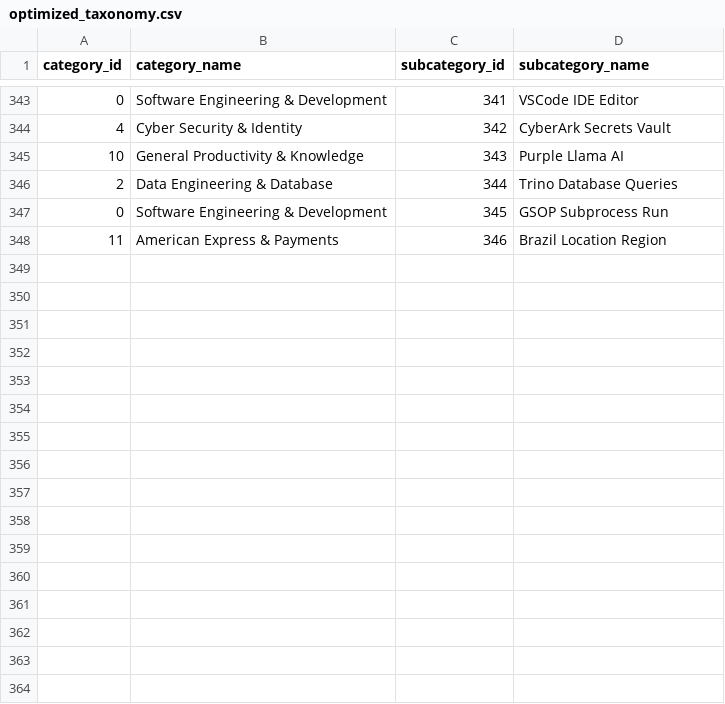
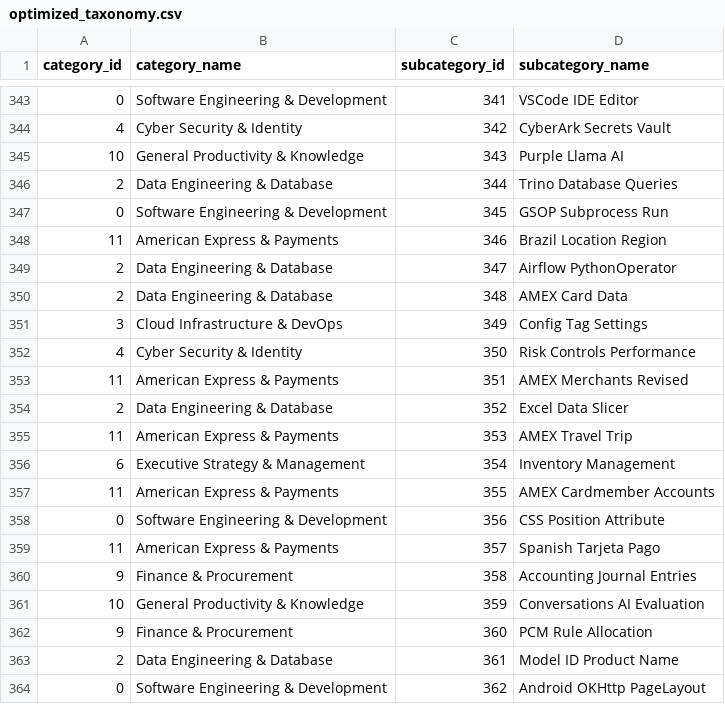
Before and after one commit to krishna-mk-0124/Prompt_Insights, a CSV file: AIObservatory/data/optimized_taxonomy.csv, drawn as a sheet; only a part is shown, gaps mark what is left out.

```diff
--- a/AIObservatory/data/optimized_taxonomy.csv
+++ b/AIObservatory/data/optimized_taxonomy.csv
@@ -348 +348,17 @@ category_id,category_name,subcategory_id,subcategory_name
 11,American Express & Payments,346,Brazil Location Region
+2,Data Engineering & Database,347,Airflow PythonOperator
+2,Data Engineering & Database,348,AMEX Card Data
+3,Cloud Infrastructure & DevOps,349,Config Tag Settings
+4,Cyber Security & Identity,350,Risk Controls Performance
+11,American Express & Payments,351,AMEX Merchants Revised
+2,Data Engineering & Database,352,Excel Data Slicer
+11,American Express & Payments,353,AMEX Travel Trip
+6,Executive Strategy & Management,354,Inventory Management
+11,American Express & Payments,355,AMEX Cardmember Accounts
+0,Software Engineering & Development,356,CSS Position Attribute
+11,American Express & Payments,357,Spanish Tarjeta Pago
+9,Finance & Procurement,358,Accounting Journal Entries
+10,General Productivity & Knowledge,359,Conversations AI Evaluation
+9,Finance & Procurement,360,PCM Rule Allocation
+2,Data Engineering & Database,361,Model ID Product Name
+0,Software Engineering & Development,362,Android OKHttp PageLayout
```
Also changed, not shown: 1 other file.
